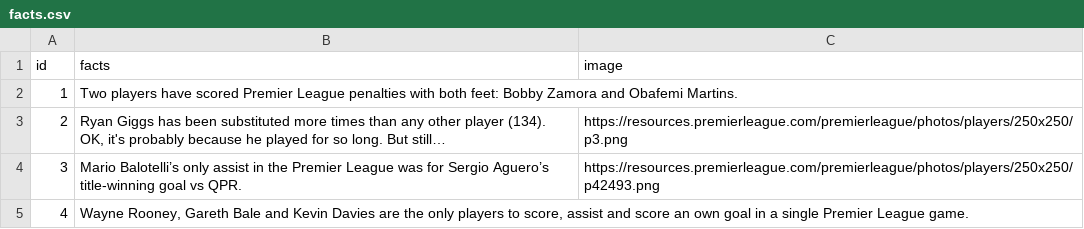
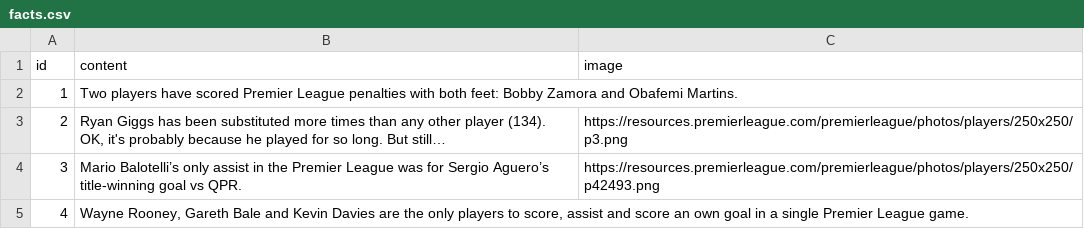
Before and after one commit to nfach98/FPLPredictor, a CSV file: python/datasets/facts.csv, drawn as a sheet; only a part is shown.

```diff
--- a/python/datasets/facts.csv
+++ b/python/datasets/facts.csv
@@ -1,2 +1,2 @@
-id;facts;image
+id;content;image
 1;Two players have scored Premier League penalties with both feet: Bobby Zamora and Obafemi Martins.;
```
Also changed, not shown: python/datasets/records.csv, 6 other files.
